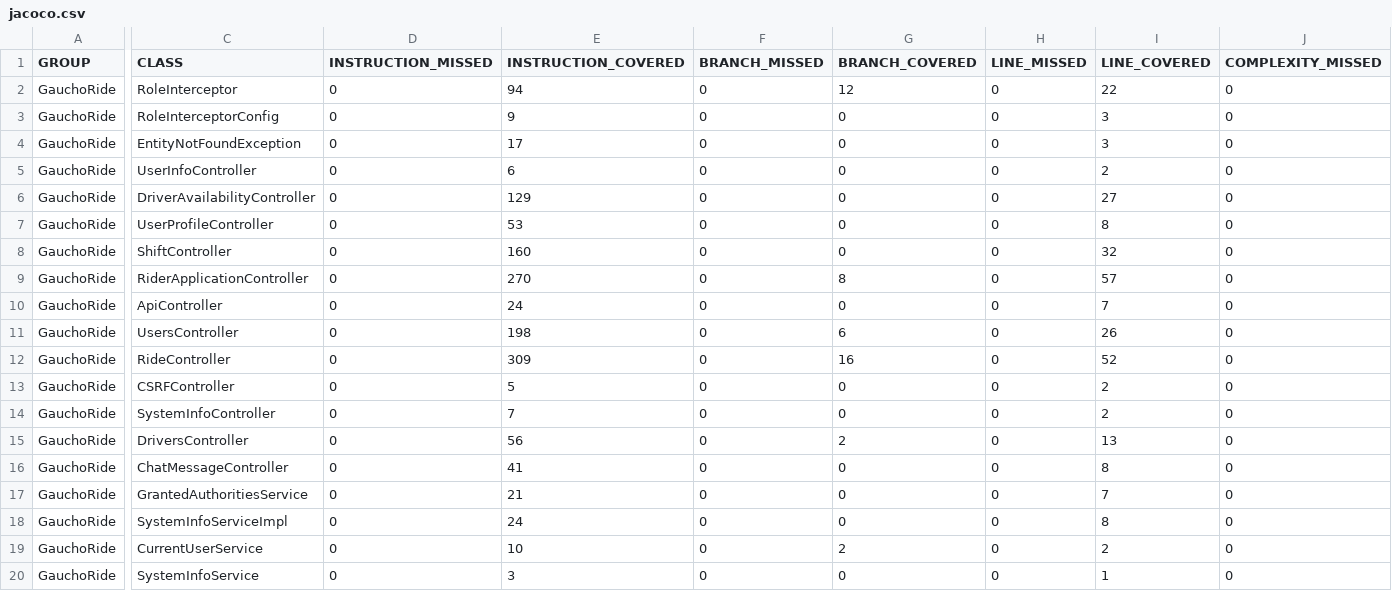
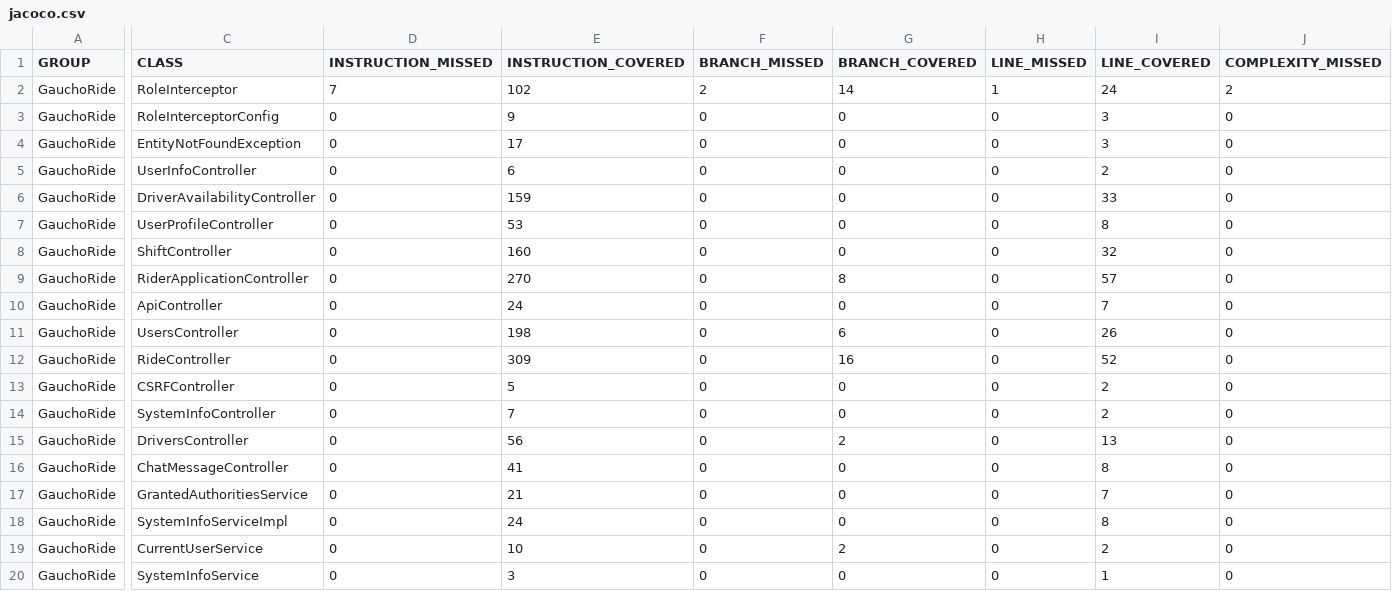
Before and after one commit to ucsb-cs156-w24/proj-gauchoride-w24-7pm-4, a CSV file: prs/33/jacoco/jacoco.csv, drawn as a sheet; only a part is shown, gaps mark what is left out; the diff covers the shown part only; the diff names each change by its address in the sheet, - before the commit and + after, or states it on an @@ line.

```diff
--- a/prs/33/jacoco/jacoco.csv
+++ b/prs/33/jacoco/jacoco.csv
-D2 (INSTRUCTION_MISSED): 0
+D2 (INSTRUCTION_MISSED): 7
-E2 (INSTRUCTION_COVERED): 94
+E2 (INSTRUCTION_COVERED): 102
-F2 (BRANCH_MISSED): 0
+F2 (BRANCH_MISSED): 2
-G2 (BRANCH_COVERED): 12
+G2 (BRANCH_COVERED): 14
-H2 (LINE_MISSED): 0
+H2 (LINE_MISSED): 1
-I2 (LINE_COVERED): 22
+I2 (LINE_COVERED): 24
-J2 (COMPLEXITY_MISSED): 0
+J2 (COMPLEXITY_MISSED): 2
-E6 (INSTRUCTION_COVERED): 129
+E6 (INSTRUCTION_COVERED): 159
-I6 (LINE_COVERED): 27
+I6 (LINE_COVERED): 33
```
Also changed, not shown: 2 edited cells elsewhere in this file, 11 other files.
